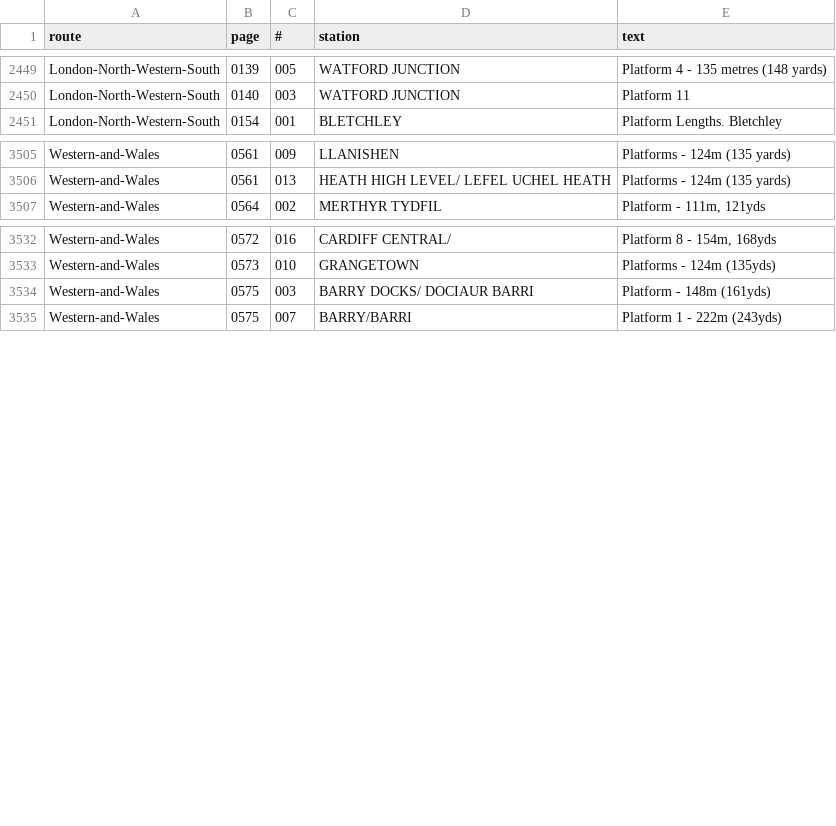
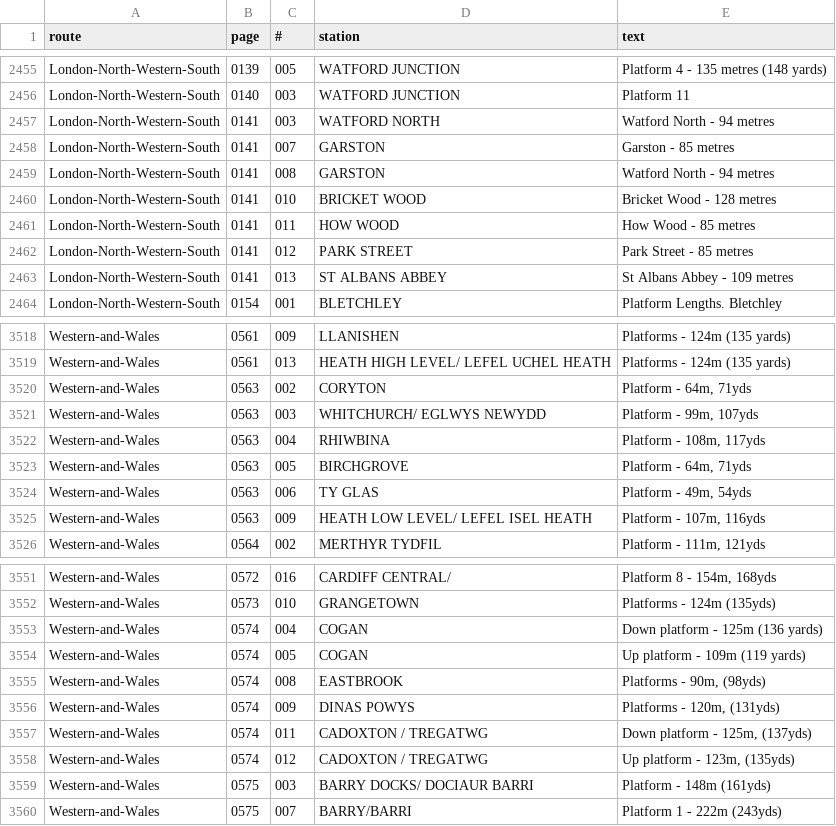
Before and after one commit to anisotropi4/platforms, a TSV file: NESA-platform-report.tsv, drawn as a sheet; only a part is shown, gaps mark what is left out; the diff covers the shown part only.

Commit message:
ALL station pages

```diff
--- a/NESA-platform-report.tsv
+++ b/NESA-platform-report.tsv
@@ -2450,2 +2456,9 @@ London-North-Western-South	0139	005	WATFORD JUNCTION	Platform 4 - 135 metres (14
 London-North-Western-South	0140	003	WATFORD JUNCTION	Platform 11
+London-North-Western-South	0141	003	WATFORD NORTH	Watford North - 94 metres
+London-North-Western-South	0141	007	GARSTON	Garston - 85 metres
+London-North-Western-South	0141	008	GARSTON	Watford North - 94 metres
+London-North-Western-South	0141	010	BRICKET WOOD	Bricket Wood - 128 metres
+London-North-Western-South	0141	011	HOW WOOD	How Wood - 85 metres
+London-North-Western-South	0141	012	PARK STREET	Park Street - 85 metres
+London-North-Western-South	0141	013	ST ALBANS ABBEY	St Albans Abbey - 109 metres
 London-North-Western-South	0154	001	BLETCHLEY	Platform Lengths. Bletchley
@@ -3506,2 +3519,8 @@ Western-and-Wales	0561	009	LLANISHEN	Platforms - 124m (135 yards)
 Western-and-Wales	0561	013	HEATH HIGH LEVEL/ LEFEL UCHEL HEATH	Platforms - 124m (135 yards)
+Western-and-Wales	0563	002	CORYTON	Platform - 64m, 71yds
+Western-and-Wales	0563	003	WHITCHURCH/ EGLWYS NEWYDD	Platform - 99m, 107yds
+Western-and-Wales	0563	004	RHIWBINA	Platform - 108m, 117yds
+Western-and-Wales	0563	005	BIRCHGROVE	Platform - 64m, 71yds
+Western-and-Wales	0563	006	TY GLAS	Platform - 49m, 54yds
+Western-and-Wales	0563	009	HEATH LOW LEVEL/ LEFEL ISEL HEATH	Platform - 107m, 116yds
 Western-and-Wales	0564	002	MERTHYR TYDFIL	Platform - 111m, 121yds
@@ -3533,2 +3552,8 @@ Western-and-Wales	0572	016	CARDIFF CENTRAL/	Platform 8 - 154m, 168yds
 Western-and-Wales	0573	010	GRANGETOWN	Platforms - 124m (135yds)
+Western-and-Wales	0574	004	COGAN	Down platform - 125m (136 yards)
+Western-and-Wales	0574	005	COGAN	Up platform - 109m (119 yards)
+Western-and-Wales	0574	008	EASTBROOK	Platforms - 90m, (98yds)
+Western-and-Wales	0574	009	DINAS POWYS	Platforms - 120m, (131yds)
+Western-and-Wales	0574	011	CADOXTON / TREGATWG	Down platform - 125m, (137yds)
+Western-and-Wales	0574	012	CADOXTON / TREGATWG	Up platform - 123m, (135yds)
 Western-and-Wales	0575	003	BARRY DOCKS/ DOCIAUR BARRI	Platform - 148m (161yds)
```
Also changed, not shown: 11 added rows elsewhere in this file.
